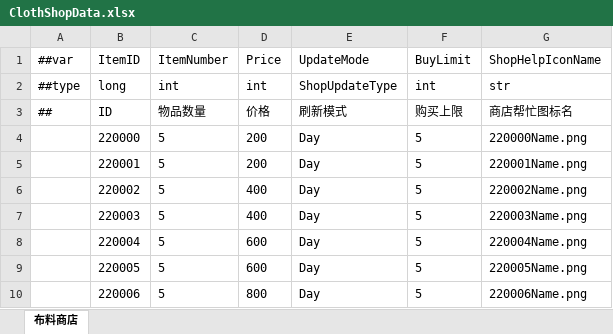
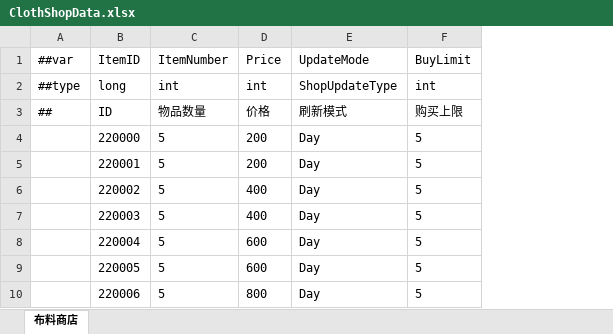
Before and after one commit to XiaoYuName/HD-2D, an Excel workbook: ExcelTool/LubanTools/DataTables/Datas/ClothShopData.xlsx, sheet 布料商店, drawn as a sheet; only a part is shown; values as stored, in another font and other column widths than the file's, no borders; the diff names each change by its address in the sheet, - before the commit and + after, or states it on an @@ line.

```diff
--- a/ExcelTool/LubanTools/DataTables/Datas/ClothShopData.xlsx (sheet 布料商店)
+++ b/ExcelTool/LubanTools/DataTables/Datas/ClothShopData.xlsx (sheet 布料商店)
-column G (ShopHelpIconName), rows 2-10: str | 商店帮忙图标名 | 220000Name.png | 220001Name.png | 220002Name.png | 220003Name.png | 220004Name.png | 220005Name.png | 220006Name.png
```
Also changed, not shown: ExcelTool/LubanTools/DataTables/Datas/SuperMarketShopData.xlsx, 6 other files.
